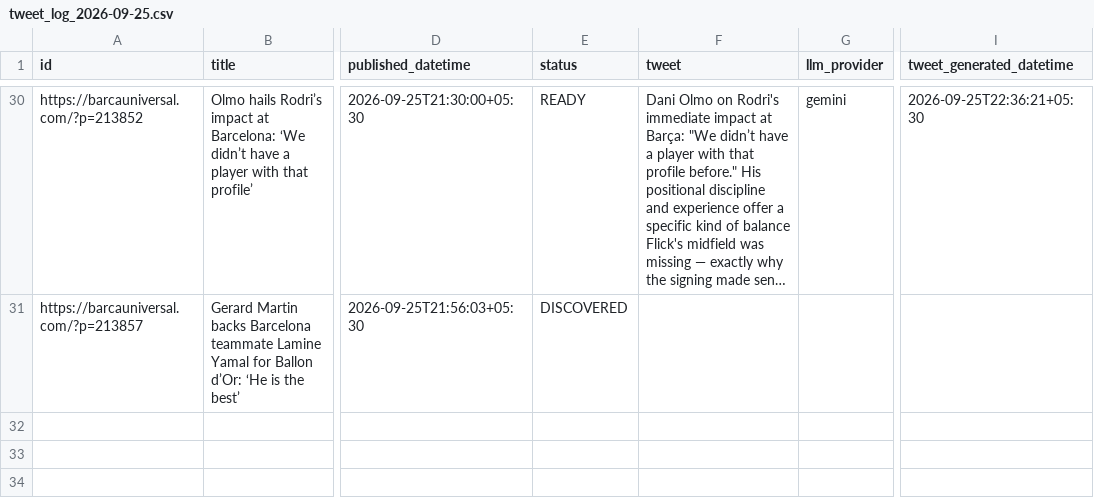
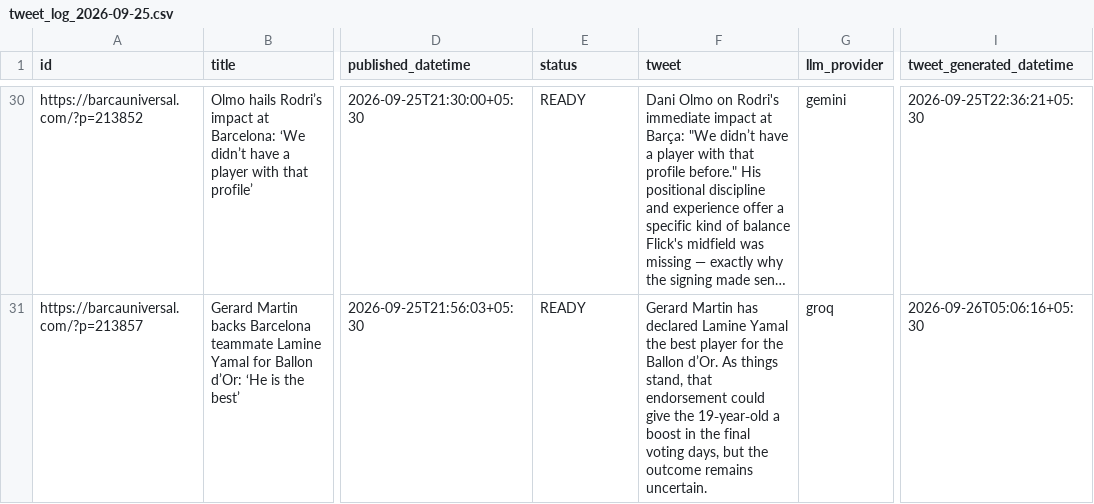
Before and after one commit to dinesh-kanakaraj/Kestrel, a CSV file: logs/tweet_log_2026-09-25.csv, drawn as a sheet; only a part is shown, gaps mark what is left out; long unchanged cells end in …; the diff covers the shown part only; the diff names each change by its address in the sheet, - before the commit and + after, or states it on an @@ line.

Commit message:
state: generated tweets run 36201201694

```diff
--- a/logs/tweet_log_2026-09-25.csv
+++ b/logs/tweet_log_2026-09-25.csv
-E31 (status): DISCOVERED
+E31 (status): READY
-F31 (tweet): (empty)
+F31 (tweet): Gerard Martin has declared Lamine Yamal the best player for the Ballon d’Or. As things stand, that endorsement could give the 19‑year‑old a boost in the final voting days, but the outcome remains uncertain.
-G31 (llm_provider): (empty)
+G31 (llm_provider): groq
-I31 (tweet_generated_datetime): (empty)
+I31 (tweet_generated_datetime): 2026-09-26T05:06:16+05:30
```
Also changed, not shown: 40 edited cells elsewhere in this file, logs/tweet_log_2026-09-26.csv.
